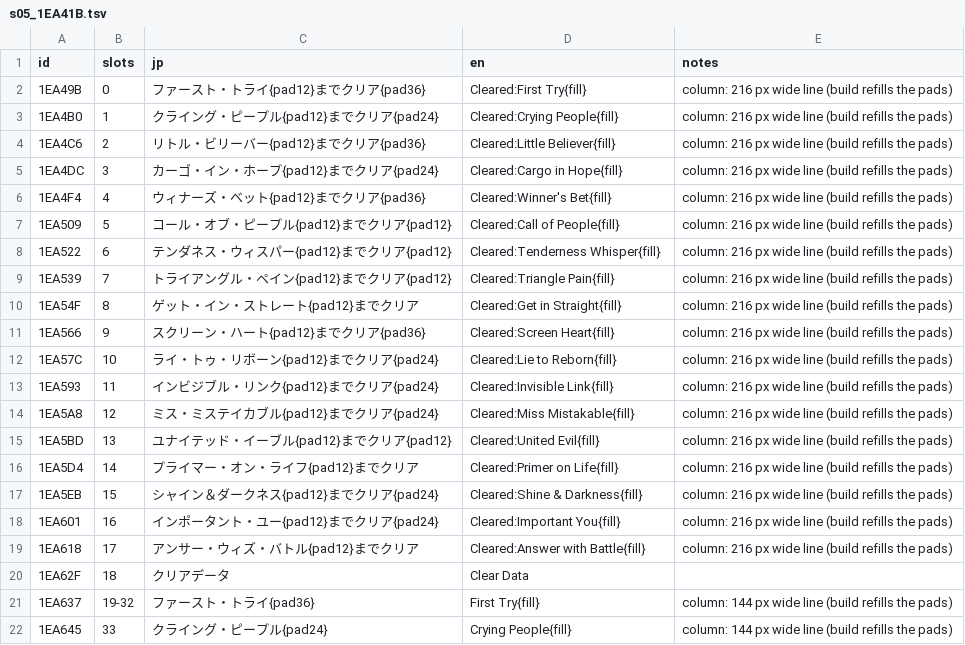
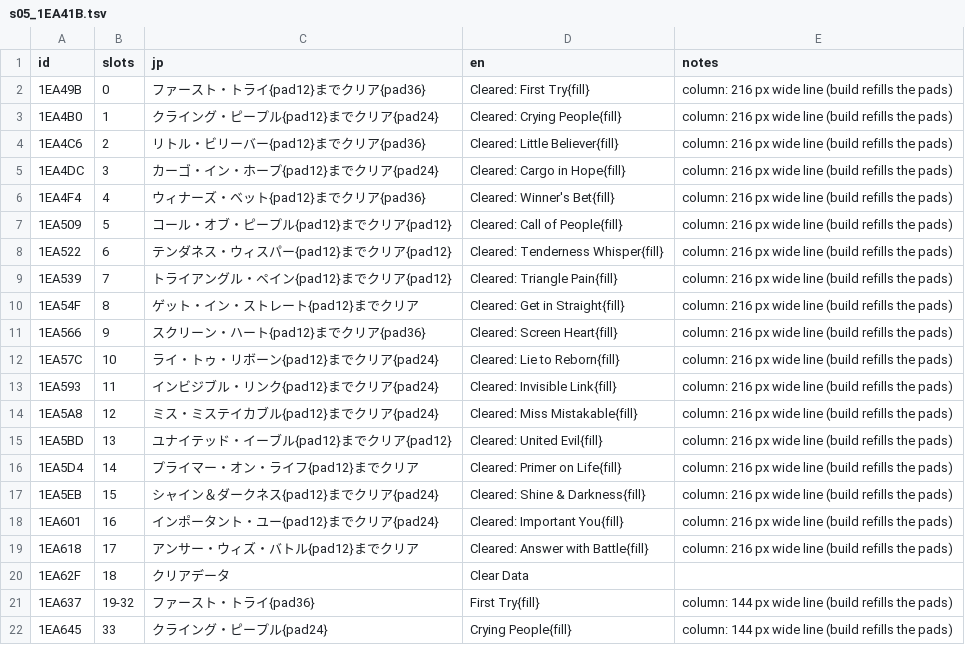
Before and after one commit to minhnhattonthat/genseishin-justirisers-souchaku-chikyuu-no-senshitachi-en, a TSV file: script/s05_1EA41B.tsv, drawn as a sheet; only a part is shown.

```diff
--- a/script/s05_1EA41B.tsv
+++ b/script/s05_1EA41B.tsv
@@ -1,20 +1,20 @@
 id	slots	jp	en	notes
-1EA49B	0	ファースト・トライ{pad12}までクリア{pad36}	Cleared:First Try{fill}	column: 216 px wide line (build refills the pads)
-1EA4B0	1	クライング・ピープル{pad12}までクリア{pad24}	Cleared:Crying People{fill}	column: 216 px wide line (build refills the pads)
-1EA4C6	2	リトル・ビリーバー{pad12}までクリア{pad36}	Cleared:Little Believer{fill}	column: 216 px wide line (build refills the pads)
-1EA4DC	3	カーゴ・イン・ホープ{pad12}までクリア{pad24}	Cleared:Cargo in Hope{fill}	column: 216 px wide line (build refills the pads)
-1EA4F4	4	ウィナーズ・ベット{pad12}までクリア{pad36}	Cleared:Winner's Bet{fill}	column: 216 px wide line (build refills the pads)
-1EA509	5	コール・オブ・ピープル{pad12}までクリア{pad12}	Cleared:Call of People{fill}	column: 216 px wide line (build refills the pads)
-1EA522	6	テンダネス・ウィスパー{pad12}までクリア{pad12}	Cleared:Tenderness Whisper{fill}	column: 216 px wide line (build refills the pads)
-1EA539	7	トライアングル・ペイン{pad12}までクリア{pad12}	Cleared:Triangle Pain{fill}	column: 216 px wide line (build refills the pads)
-1EA54F	8	ゲット・イン・ストレート{pad12}までクリア	Cleared:Get in Straight{fill}	column: 216 px wide line (build refills the pads)
-1EA566	9	スクリーン・ハート{pad12}までクリア{pad36}	Cleared:Screen Heart{fill}	column: 216 px wide line (build refills the pads)
-1EA57C	10	ライ・トゥ・リボーン{pad12}までクリア{pad24}	Cleared:Lie to Reborn{fill}	column: 216 px wide line (build refills the pads)
-1EA593	11	インビジブル・リンク{pad12}までクリア{pad24}	Cleared:Invisible Link{fill}	column: 216 px wide line (build refills the pads)
-1EA5A8	12	ミス・ミステイカブル{pad12}までクリア{pad24}	Cleared:Miss Mistakable{fill}	column: 216 px wide line (build refills the pads)
-1EA5BD	13	ユナイテッド・イーブル{pad12}までクリア{pad12}	Cleared:United Evil{fill}	column: 216 px wide line (build refills the pads)
-1EA5D4	14	プライマー・オン・ライフ{pad12}までクリア	Cleared:Primer on Life{fill}	column: 216 px wide line (build refills the pads)
-1EA5EB	15	シャイン＆ダークネス{pad12}までクリア{pad24}	Cleared:Shine & Darkness{fill}	column: 216 px wide line (build refills the pads)
-1EA601	16	インポータント・ユー{pad12}までクリア{pad24}	Cleared:Important You{fill}	column: 216 px wide line (build refills the pads)
-1EA618	17	アンサー・ウィズ・バトル{pad12}までクリア	Cleared:Answer with Battle{fill}	column: 216 px wide line (build refills the pads)
+1EA49B	0	ファースト・トライ{pad12}までクリア{pad36}	Cleared: First Try{fill}	column: 216 px wide line (build refills the pads)
+1EA4B0	1	クライング・ピープル{pad12}までクリア{pad24}	Cleared: Crying People{fill}	column: 216 px wide line (build refills the pads)
+1EA4C6	2	リトル・ビリーバー{pad12}までクリア{pad36}	Cleared: Little Believer{fill}	column: 216 px wide line (build refills the pads)
+1EA4DC	3	カーゴ・イン・ホープ{pad12}までクリア{pad24}	Cleared: Cargo in Hope{fill}	column: 216 px wide line (build refills the pads)
+1EA4F4	4	ウィナーズ・ベット{pad12}までクリア{pad36}	Cleared: Winner's Bet{fill}	column: 216 px wide line (build refills the pads)
+1EA509	5	コール・オブ・ピープル{pad12}までクリア{pad12}	Cleared: Call of People{fill}	column: 216 px wide line (build refills the pads)
+1EA522	6	テンダネス・ウィスパー{pad12}までクリア{pad12}	Cleared: Tenderness Whisper{fill}	column: 216 px wide line (build refills the pads)
+1EA539	7	トライアングル・ペイン{pad12}までクリア{pad12}	Cleared: Triangle Pain{fill}	column: 216 px wide line (build refills the pads)
+1EA54F	8	ゲット・イン・ストレート{pad12}までクリア	Cleared: Get in Straight{fill}	column: 216 px wide line (build refills the pads)
+1EA566	9	スクリーン・ハート{pad12}までクリア{pad36}	Cleared: Screen Heart{fill}	column: 216 px wide line (build refills the pads)
+1EA57C	10	ライ・トゥ・リボーン{pad12}までクリア{pad24}	Cleared: Lie to Reborn{fill}	column: 216 px wide line (build refills the pads)
+1EA593	11	インビジブル・リンク{pad12}までクリア{pad24}	Cleared: Invisible Link{fill}	column: 216 px wide line (build refills the pads)
+1EA5A8	12	ミス・ミステイカブル{pad12}までクリア{pad24}	Cleared: Miss Mistakable{fill}	column: 216 px wide line (build refills the pads)
+1EA5BD	13	ユナイテッド・イーブル{pad12}までクリア{pad12}	Cleared: United Evil{fill}	column: 216 px wide line (build refills the pads)
+1EA5D4	14	プライマー・オン・ライフ{pad12}までクリア	Cleared: Primer on Life{fill}	column: 216 px wide line (build refills the pads)
+1EA5EB	15	シャイン＆ダークネス{pad12}までクリア{pad24}	Cleared: Shine & Darkness{fill}	column: 216 px wide line (build refills the pads)
+1EA601	16	インポータント・ユー{pad12}までクリア{pad24}	Cleared: Important You{fill}	column: 216 px wide line (build refills the pads)
+1EA618	17	アンサー・ウィズ・バトル{pad12}までクリア	Cleared: Answer with Battle{fill}	column: 216 px wide line (build refills the pads)
 1EA62F	18	クリアデータ	Clear Data	
```
Also changed, not shown: script/s03_1E9843.tsv, script/s16_1F0343.tsv, 4 other files.
